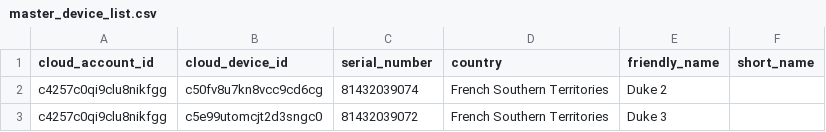
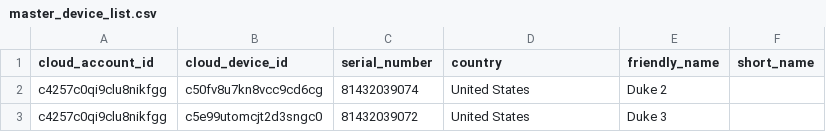
Before and after one commit to darrenwu88/TSI_v3_data_scripts, a CSV file: master_device_list/master_device_list.csv, drawn as a sheet.

Commit message:
better documentation, revised json data workflow in the base functions folder

```diff
--- a/master_device_list/master_device_list.csv
+++ b/master_device_list/master_device_list.csv
@@ -1,3 +1,3 @@
 cloud_account_id,cloud_device_id,serial_number,country,friendly_name,short_name
-c4257c0qi9clu8nikfgg,c50fv8u7kn8vcc9cd6cg,81432039074,French Southern Territories,Duke 2,
-c4257c0qi9clu8nikfgg,c5e99utomcjt2d3sngc0,81432039072,French Southern Territories,Duke 3,
+c4257c0qi9clu8nikfgg,c50fv8u7kn8vcc9cd6cg,81432039074,United States,Duke 2,
+c4257c0qi9clu8nikfgg,c5e99utomcjt2d3sngc0,81432039072,United States,Duke 3,
```
Also changed, not shown: 14 other files.
